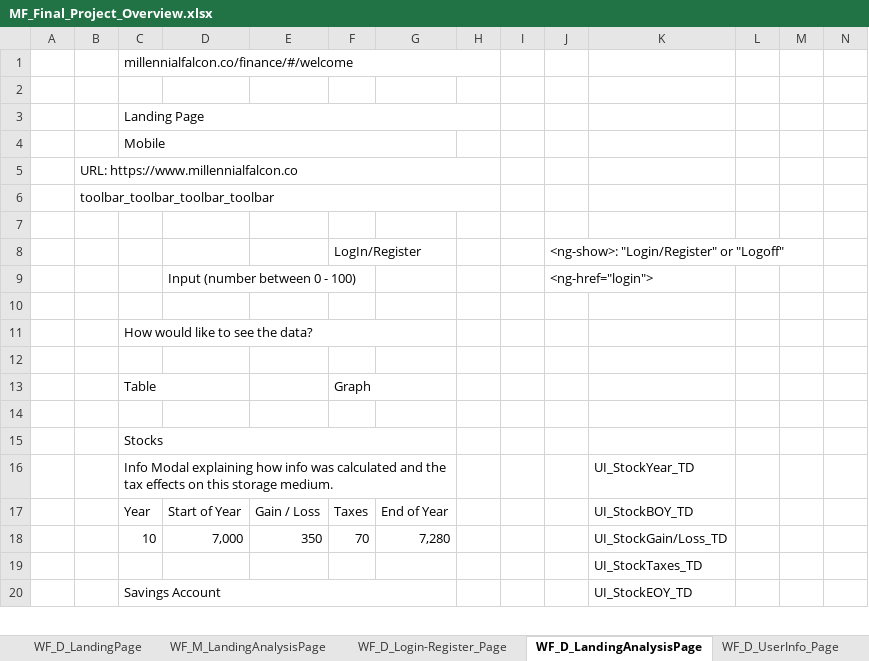
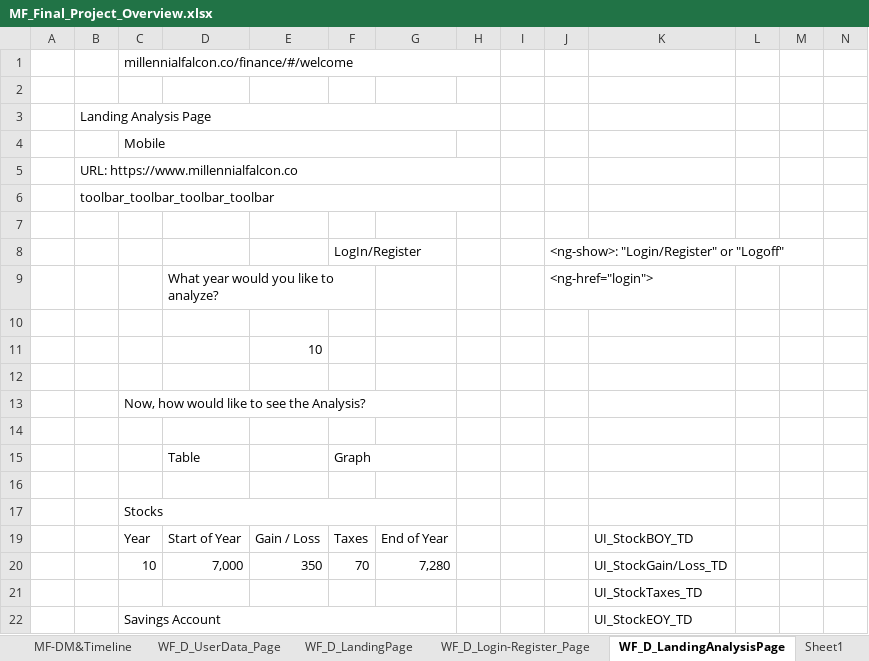
Before and after one commit to hughdevore/MillennialFalcon, an Excel workbook: MF_Final_Project_Overview.xlsx, sheet WF_D_LandingAnalysisPage, drawn as a sheet; only a part is shown; values as stored, in another font and other column widths than the file's, no cell formats; charts and pictures not drawn; removed rows and columns are numbered as before the commit, all else as after; rows hold the shown columns only; the diff names each change by its address in the sheet, - before the commit and + after, or states it on an @@ line.

Commit message:
adding completed data modeling.

```diff
--- a/MF_Final_Project_Overview.xlsx (sheet WF_D_LandingAnalysisPage)
+++ b/MF_Final_Project_Overview.xlsx (sheet WF_D_LandingAnalysisPage)
-sheet tab: WF_D_UserInfo_Page
+sheet tab: WF_D_UserData_Page
@@ sheet tab hidden: WF_M_LandingAnalysisPage @@
+sheet tab: Sheet1
@@ sheet tab order changed: MF-DM&Timeline | WF_D_UserData_Page | WF_D_LandingPage | WF_D_Login-Register_Page | WF_D_LandingAnalysisPage | Sheet1 @@
-row 3:  |  | Landing Page
+row 3:  | Landing Analysis Page
-D9: Input (number between 0 - 100)
+D9: What year would you like to analyze?
-row 11:  |  | How would like to see the data?
+row 11:  |  |  |  | 10
+row 13:  |  | Now, how would like to see the Analysis?
-row 14:  |  | Table |  |  | Graph
+row 14: (empty)
-C13:D13 merged
-F13:G13 merged
+row 15:  |  |  | Table |  | Graph
@@ row 16 hidden:  |  | Info Modal explaining how info was calculated and the tax effects on this storage medium. |  |  |  |  |  |  |  | UI_StockYear_TD @@
```
Also changed, not shown: sheet WF_D_UserData_Page, sheet MF-DM&Timeline, sheet WF_D_Login-Register_Page, other sheet tabs, cell formats, charts or pictures.
